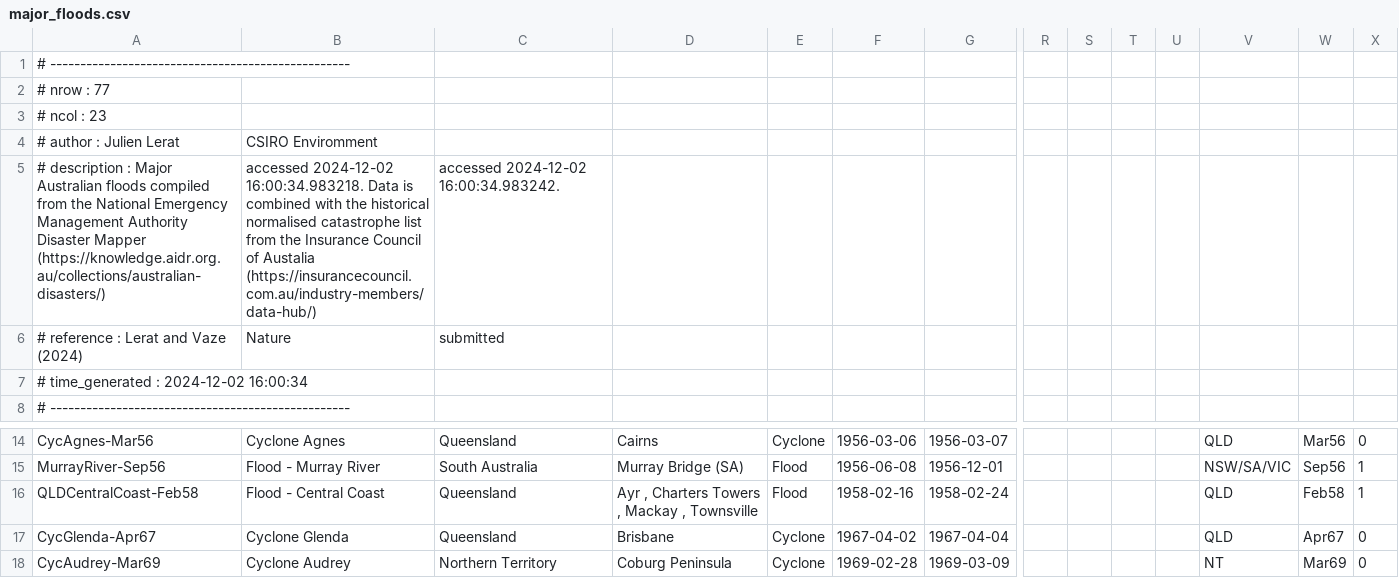
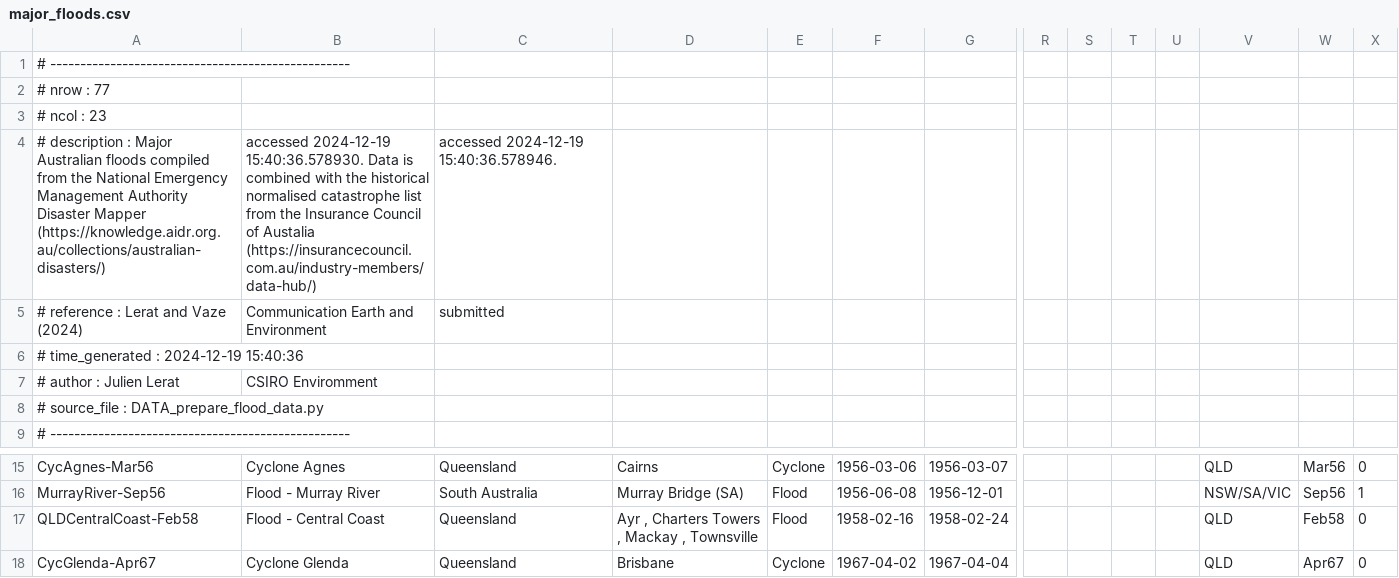
Before and after one commit to jlerat/pyflood2022, a CSV file: data/floods/major_floods.csv, drawn as a sheet; only a part is shown, gaps mark what is left out; the shorter side is filled out with more unchanged rows; removed rows and columns are numbered as before the commit, all else as after; rows hold the shown columns only; the diff names each change by its address in the sheet, - before the commit and + after, or states it on an @@ line.

```diff
--- a/data/floods/major_floods.csv
+++ b/data/floods/major_floods.csv
+row 4: # description : Major Australian floods compiled from the National Emergency Management Authority Disaster Mapper (https://knowledge.aidr.org.au/collections/australian-disasters/) | accessed 2024-12-19 15:40:36.578930. Data is combined with the historical normalised catastrophe list from the Insurance Council of Austalia (https://insurancecouncil.com.au/industry-members/data-hub/) | accessed 2024-12-19 15:40:36.578946.
+row 5: # reference : Lerat and Vaze (2024) | Communication Earth and Environment | submitted
+row 6: # time_generated : 2024-12-19 15:40:36
-row 5: # description : Major Australian floods compiled from the National Emergency Management Authority Disaster Mapper (https://knowledge.aidr.org.au/collections/australian-disasters/) | accessed 2024-12-02 16:00:34.983218. Data is combined with the historical normalised catastrophe list from the Insurance Council of Austalia (https://insurancecouncil.com.au/industry-members/data-hub/) | accessed 2024-12-02 16:00:34.983242.
-row 6: # reference : Lerat and Vaze (2024) | Nature | submitted
-A8: # time_generated : 2024-12-02 16:00:34
+A8: # source_file : DATA_prepare_flood_data.py
-X17: 1
+X17: 0
```
Also changed, not shown: data/floods/propag_data.csv, data/floods/streamflow_data_138110.csv, 10 other files.
